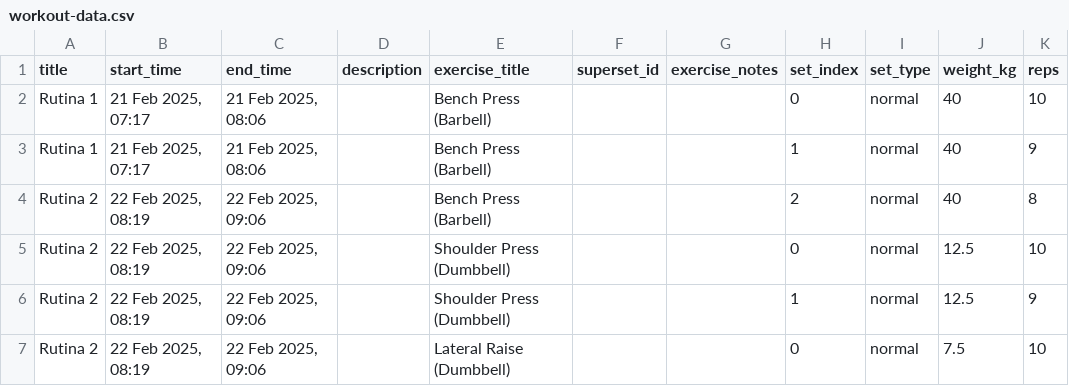
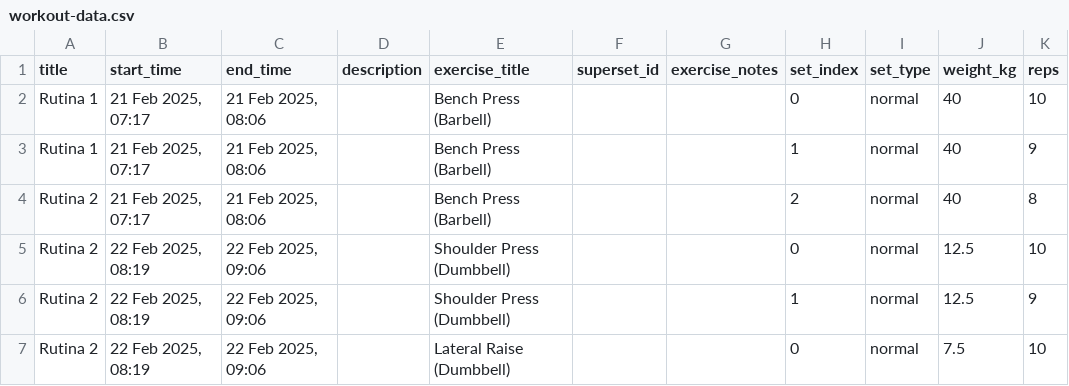
Before and after one commit to edwise/workouts-importer, a CSV file: src/main/resources/workouts/workout-data.csv, drawn as a sheet; only a part is shown; the diff names each change by its address in the sheet, - before the commit and + after, or states it on an @@ line.

```diff
--- a/src/main/resources/workouts/workout-data.csv
+++ b/src/main/resources/workouts/workout-data.csv
-B4 (start_time): 22 Feb 2025, 08:19
+B4 (start_time): 21 Feb 2025, 07:17
-C4 (end_time): 22 Feb 2025, 09:06
+C4 (end_time): 21 Feb 2025, 08:06
```
Also changed, not shown: 11 other files.
